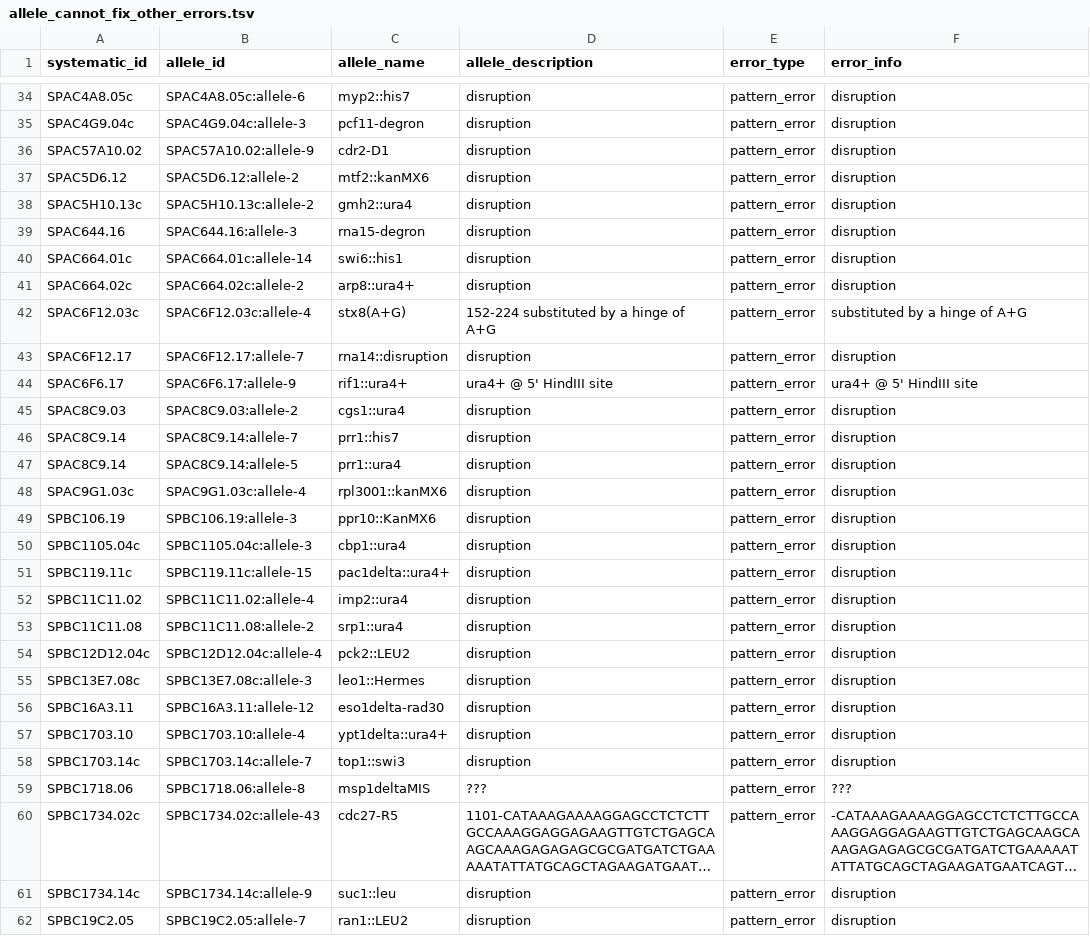
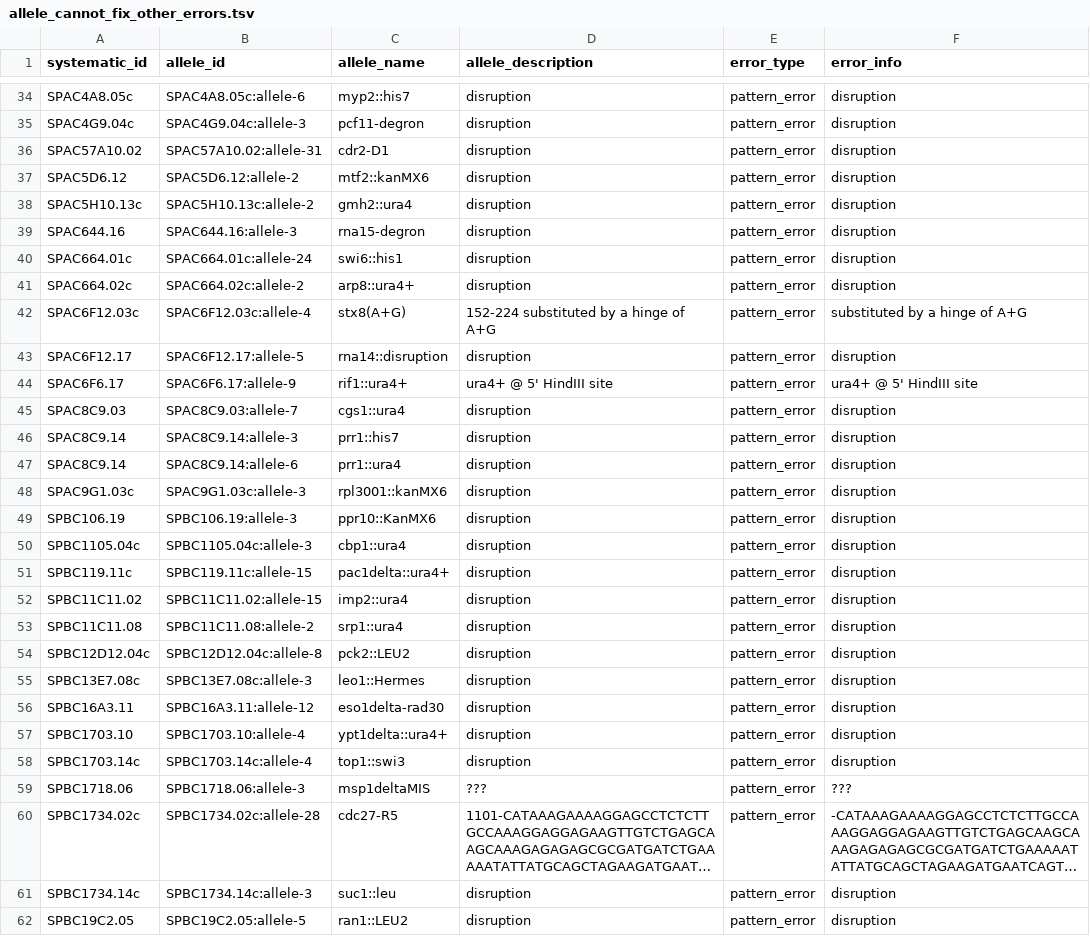
Before and after one commit to pombase/allele_qc, a TSV file: results/allele_cannot_fix_other_errors.tsv, drawn as a sheet; only a part is shown, gaps mark what is left out; long unchanged cells end in …; the diff covers the shown part only; the diff names each change by its address in the sheet, - before the commit and + after, or states it on an @@ line.

```diff
--- a/results/allele_cannot_fix_other_errors.tsv
+++ b/results/allele_cannot_fix_other_errors.tsv
-B36 (allele_id): SPAC57A10.02:allele-9
+B36 (allele_id): SPAC57A10.02:allele-31
-B40 (allele_id): SPAC664.01c:allele-14
+B40 (allele_id): SPAC664.01c:allele-24
-B43 (allele_id): SPAC6F12.17:allele-7
+B43 (allele_id): SPAC6F12.17:allele-5
-B45 (allele_id): SPAC8C9.03:allele-2
+B45 (allele_id): SPAC8C9.03:allele-7
-B46 (allele_id): SPAC8C9.14:allele-7
+B46 (allele_id): SPAC8C9.14:allele-3
-B47 (allele_id): SPAC8C9.14:allele-5
+B47 (allele_id): SPAC8C9.14:allele-6
-B48 (allele_id): SPAC9G1.03c:allele-4
+B48 (allele_id): SPAC9G1.03c:allele-3
-B52 (allele_id): SPBC11C11.02:allele-4
+B52 (allele_id): SPBC11C11.02:allele-15
-B54 (allele_id): SPBC12D12.04c:allele-4
+B54 (allele_id): SPBC12D12.04c:allele-8
-B58 (allele_id): SPBC1703.14c:allele-7
+B58 (allele_id): SPBC1703.14c:allele-4
-B59 (allele_id): SPBC1718.06:allele-8
+B59 (allele_id): SPBC1718.06:allele-3
-B60 (allele_id): SPBC1734.02c:allele-43
+B60 (allele_id): SPBC1734.02c:allele-28
-B61 (allele_id): SPBC1734.14c:allele-9
+B61 (allele_id): SPBC1734.14c:allele-3
-B62 (allele_id): SPBC19C2.05:allele-7
+B62 (allele_id): SPBC19C2.05:allele-5
```
Also changed, not shown: 75 edited cells elsewhere in this file, results/allele_auto_fix.tsv, results/protein_modification_cannot_fix_other_errors.tsv, 4 other files.
